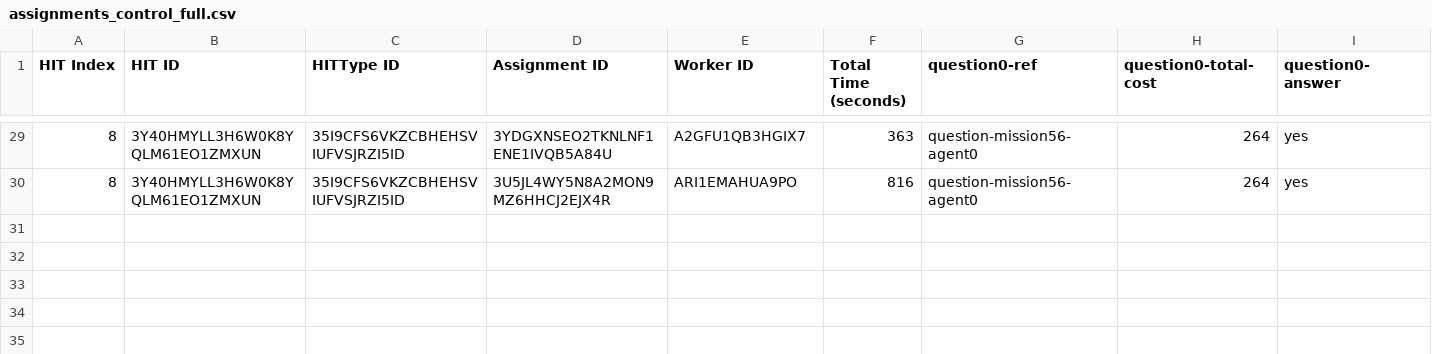
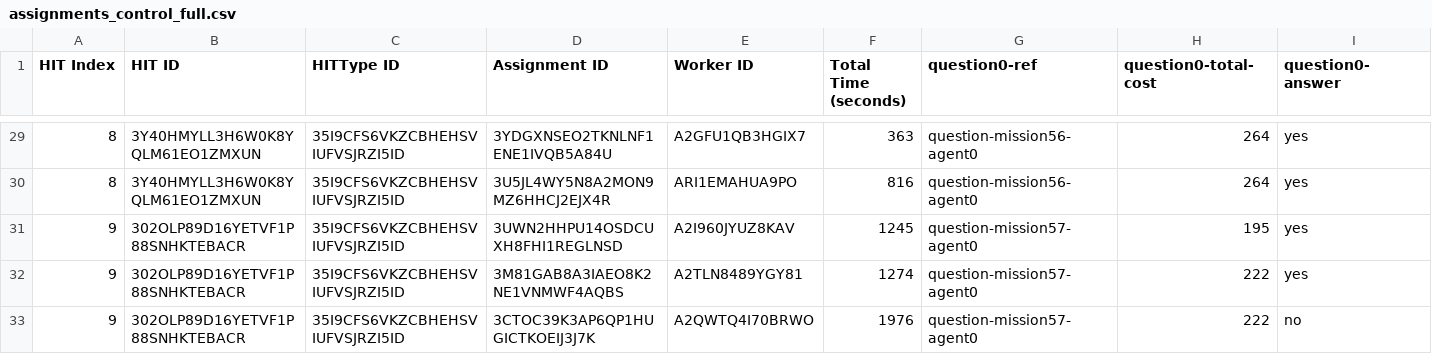
Before and after one commit to cmu-able/explainable-planning, a CSV file: XPlanningEvaluation/resources/mobilerobot/study/prefalign/mturk/assignments/assignments_control_full.csv, drawn as a sheet; only a part is shown, gaps mark what is left out; rows hold the shown columns only; the diff names each change by its address in the sheet, - before the commit and + after, or states it on an @@ line.

Commit message:
Updated assignments_control_full.csv: HIT index 9

```diff
--- a/XPlanningEvaluation/resources/mobilerobot/study/prefalign/mturk/assignments/assignments_control_full.csv
+++ b/XPlanningEvaluation/resources/mobilerobot/study/prefalign/mturk/assignments/assignments_control_full.csv
+row 31: 9 | 302OLP89D16YETVF1P88SNHKTEBACR | 35I9CFS6VKZCBHEHSVIUFVSJRZI5ID | 3UWN2HHPU14OSDCUXH8FHI1REGLNSD | A2I960JYUZ8KAV | 1245 | question-mission57-agent0 | 195 | yes
+row 32: 9 | 302OLP89D16YETVF1P88SNHKTEBACR | 35I9CFS6VKZCBHEHSVIUFVSJRZI5ID | 3M81GAB8A3IAEO8K2NE1VNMWF4AQBS | A2TLN8489YGY81 | 1274 | question-mission57-agent0 | 222 | yes
+row 33: 9 | 302OLP89D16YETVF1P88SNHKTEBACR | 35I9CFS6VKZCBHEHSVIUFVSJRZI5ID | 3CTOC39K3AP6QP1HUGICTKOEIJ3J7K | A2QWTQ4I70BRWO | 1976 | question-mission57-agent0 | 222 | no
```
